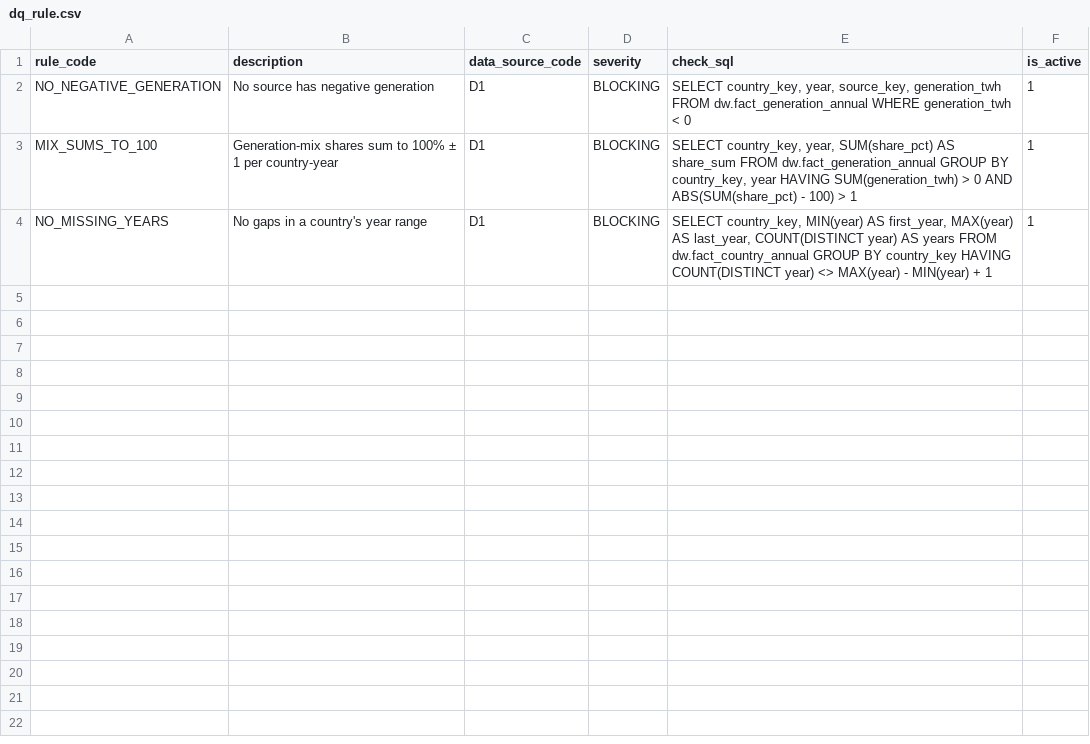
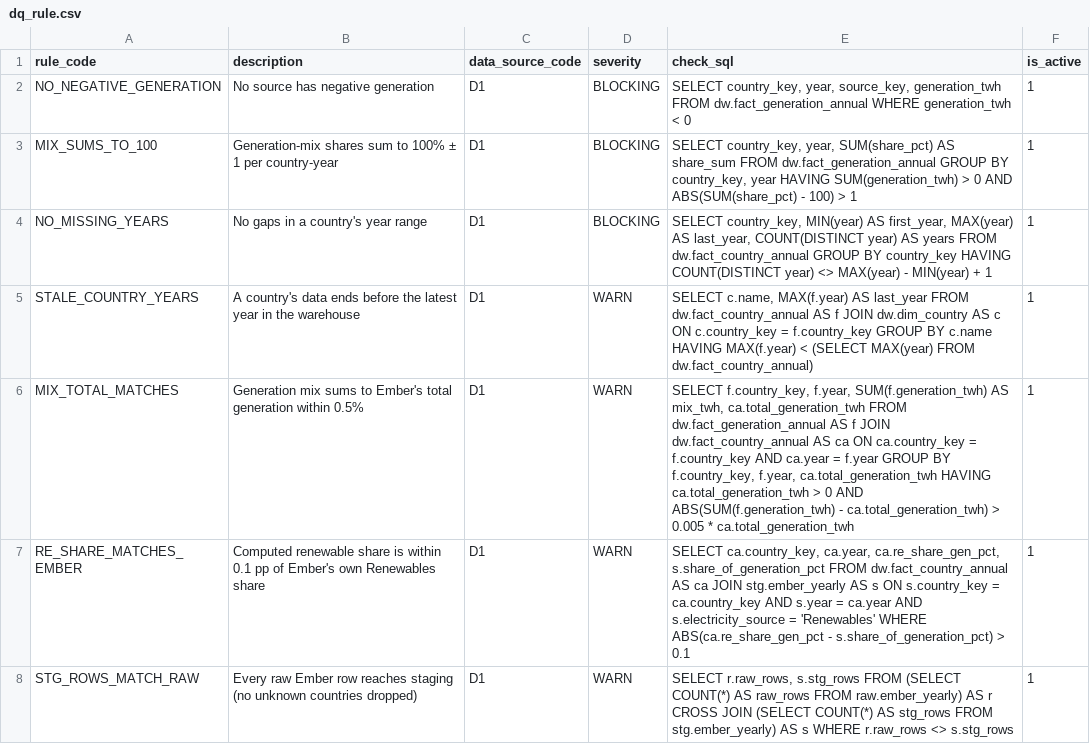
Before and after one commit to Aether03/malaysia-energy-transition-dashboard, a CSV file: seed/dq_rule.csv, drawn as a sheet.

```diff
--- a/seed/dq_rule.csv
+++ b/seed/dq_rule.csv
@@ -4 +4,5 @@ MIX_SUMS_TO_100,Generation-mix shares sum to 100% ± 1 per country-year,D1,BLOCK
 NO_MISSING_YEARS,No gaps in a country's year range,D1,BLOCKING,"SELECT country_key, MIN(year) AS first_year, MAX(year) AS last_year, COUNT(DISTINCT year) AS years FROM dw.fact_country_annual GROUP BY country_key HAVING COUNT(DISTINCT year) <> MAX(year) - MIN(year) + 1",1
+STALE_COUNTRY_YEARS,A country's data ends before the latest year in the warehouse,D1,WARN,"SELECT c.name, MAX(f.year) AS last_year FROM dw.fact_country_annual AS f JOIN dw.dim_country AS c ON c.country_key = f.country_key GROUP BY c.name HAVING MAX(f.year) < (SELECT MAX(year) FROM dw.fact_country_annual)",1
+MIX_TOTAL_MATCHES,Generation mix sums to Ember's total generation within 0.5%,D1,WARN,"SELECT f.country_key, f.year, SUM(f.generation_twh) AS mix_twh, ca.total_generation_twh FROM dw.fact_generation_annual AS f JOIN dw.fact_country_annual AS ca ON ca.country_key = f.country_key AND ca.year = f.year GROUP BY f.country_key, f.year, ca.total_generation_twh HAVING ca.total_generation_twh > 0 AND ABS(SUM(f.generation_twh) - ca.total_generation_twh) > 0.005 * ca.total_generation_twh",1
+RE_SHARE_MATCHES_EMBER,Computed renewable share is within 0.1 pp of Ember's own Renewables share,D1,WARN,"SELECT ca.country_key, ca.year, ca.re_share_gen_pct, s.share_of_generation_pct FROM dw.fact_country_annual AS ca JOIN stg.ember_yearly AS s ON s.country_key = ca.country_key AND s.year = ca.year AND s.electricity_source = 'Renewables' WHERE ABS(ca.re_share_gen_pct - s.share_of_generation_pct) > 0.1",1
+STG_ROWS_MATCH_RAW,Every raw Ember row reaches staging (no unknown countries dropped),D1,WARN,"SELECT r.raw_rows, s.stg_rows FROM (SELECT COUNT(*) AS raw_rows FROM raw.ember_yearly) AS r CROSS JOIN (SELECT COUNT(*) AS stg_rows FROM stg.ember_yearly) AS s WHERE r.raw_rows <> s.stg_rows",1
```
Also changed, not shown: 6 other files.
